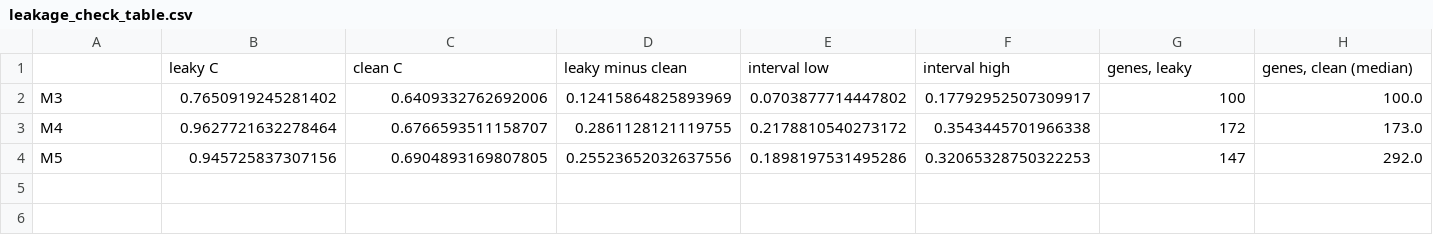
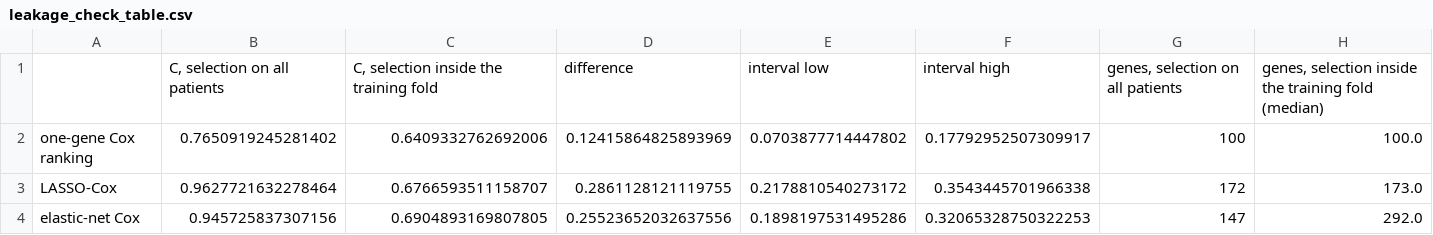
Before and after one commit to ELDERGARLIC/cancer-prognosis-prediction, a CSV file: results/02_gene_selection/leakage_check_table.csv, drawn as a sheet.

```diff
--- a/results/02_gene_selection/leakage_check_table.csv
+++ b/results/02_gene_selection/leakage_check_table.csv
@@ -1,4 +1,4 @@
-,leaky C,clean C,leaky minus clean,interval low,interval high,"genes, leaky","genes, clean (median)"
-M3,0.7650919245281402,0.6409332762692006,0.12415864825893969,0.0703877714447802,0.17792952507309917,100,100.0
-M4,0.9627721632278464,0.6766593511158707,0.2861128121119755,0.2178810540273172,0.3543445701966338,172,173.0
-M5,0.945725837307156,0.6904893169807805,0.25523652032637556,0.1898197531495286,0.32065328750322253,147,292.0
+,"C, selection on all patients","C, selection inside the training fold",difference,interval low,interval high,"genes, selection on all patients","genes, selection inside the training fold (median)"
+one-gene Cox ranking,0.7650919245281402,0.6409332762692006,0.12415864825893969,0.0703877714447802,0.17792952507309917,100,100.0
+LASSO-Cox,0.9627721632278464,0.6766593511158707,0.2861128121119755,0.2178810540273172,0.3543445701966338,172,173.0
+elastic-net Cox,0.945725837307156,0.6904893169807805,0.25523652032637556,0.1898197531495286,0.32065328750322253,147,292.0
```
Also changed, not shown: results/02_gene_selection/method_comparison_most_selected_genes.csv, results/02_gene_selection/method_comparison_results.csv, 9 other files.
